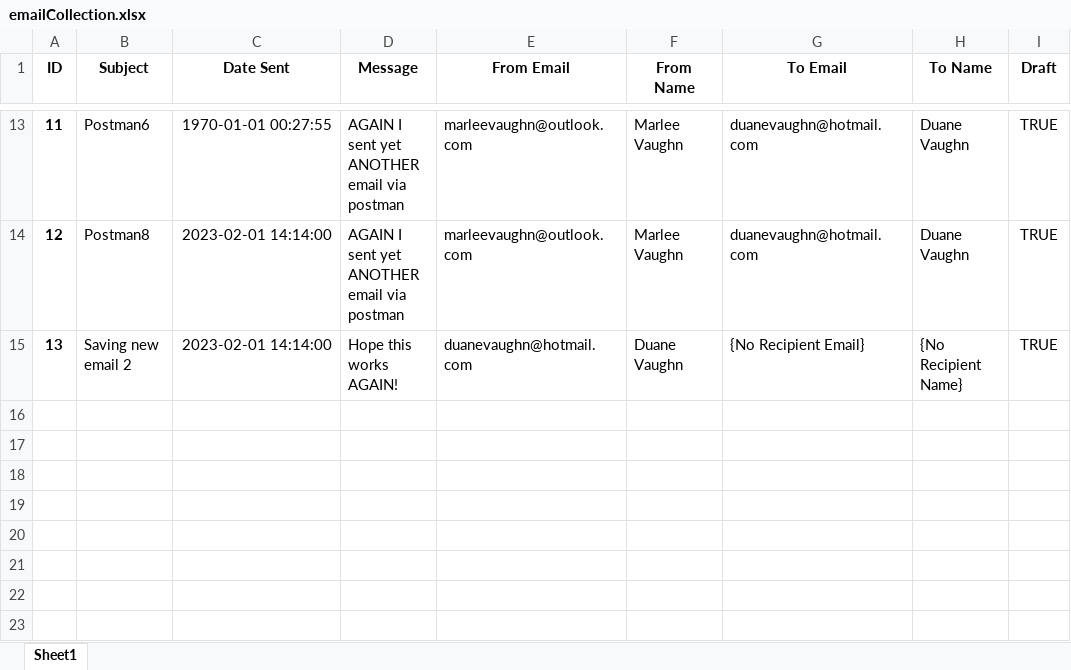
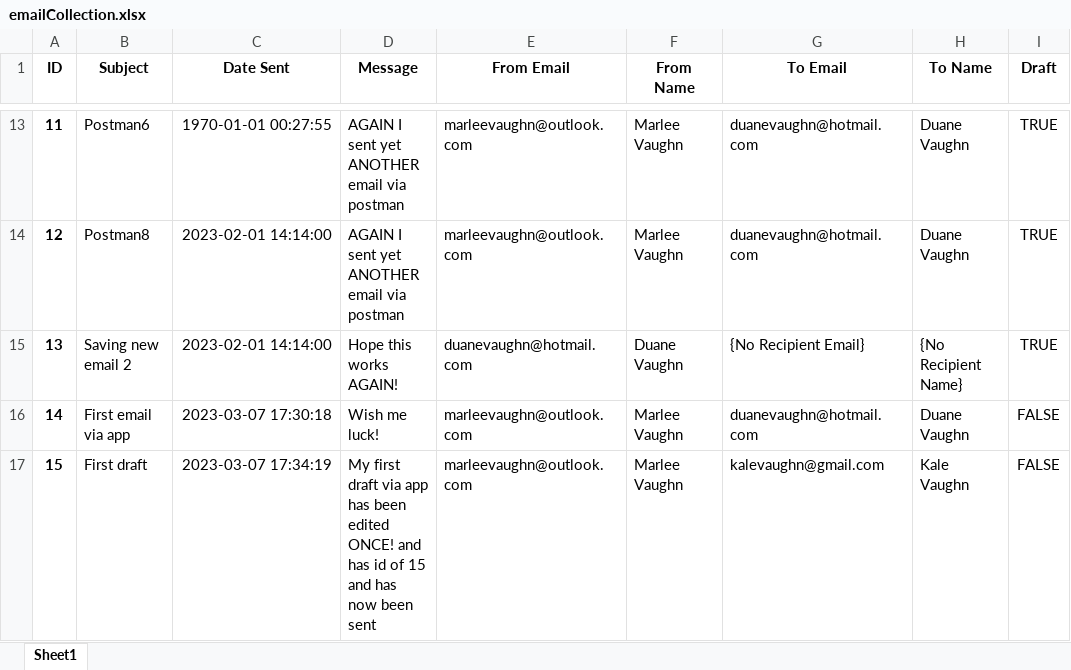
Before and after one commit to Micah456/EmailWebApp, an Excel workbook: data/emailCollection.xlsx, sheet Sheet1, drawn as a sheet; only a part is shown, gaps mark what is left out; values as stored, in another font and other column widths than the file's, no borders; the diff names each change by its address in the sheet, - before the commit and + after, or states it on an @@ line.

Commit message:
Implement save and send emails JS
Fully implement write new emails, edit draft, save as draft, and send draft or new mail on js side

```diff
--- a/data/emailCollection.xlsx (sheet Sheet1)
+++ b/data/emailCollection.xlsx (sheet Sheet1)
+row 16: 14 | First email via app | 2023-03-07 17:30:18 | Wish me luck! | marleevaughn@outlook.com | Marlee Vaughn | duanevaughn@hotmail.com | Duane Vaughn | FALSE
+row 17: 15 | First draft | 2023-03-07 17:34:19 | My first draft via app has been edited ONCE! and has id of 15 and has now been sent | marleevaughn@outlook.com | Marlee Vaughn | kalevaughn@gmail.com | Kale Vaughn | FALSE
```
Also changed, not shown: 2 other files.
